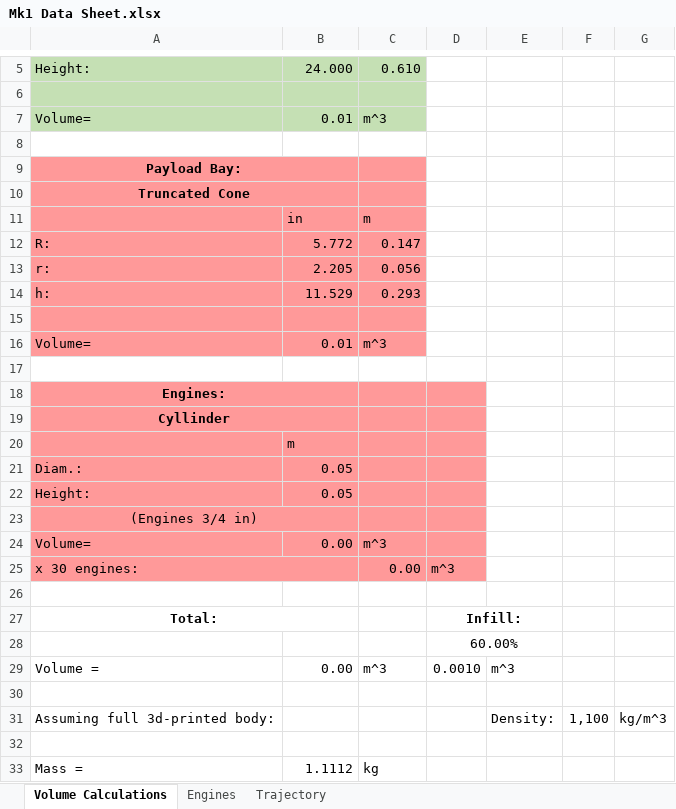
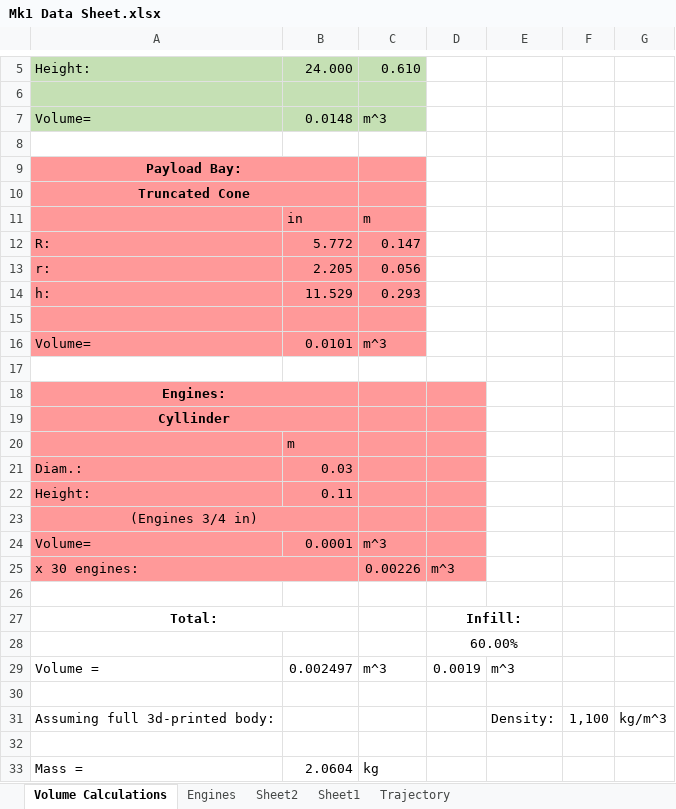
Before and after one commit to Mat-404/FTRC-RocketSim, an Excel workbook: Mk1 Data Sheet.xlsx, sheet Volume Calculations, drawn as a sheet; only a part is shown, gaps mark what is left out; values as stored, in another font and other column widths than the file's, no borders; the diff names each change by its address in the sheet, - before the commit and + after, or states it on an @@ line.

```diff
--- a/Mk1 Data Sheet.xlsx (sheet Volume Calculations)
+++ b/Mk1 Data Sheet.xlsx (sheet Volume Calculations)
+sheet tab: Sheet2
+sheet tab: Sheet1
-B7: 0.01
+B7: 0.0148
-B16: 0.01
+B16: 0.0101
-B21: 0.05
+B21: 0.03
-B22: 0.05
+B22: 0.11
-B24: 0.00
+B24: 0.0001
-C25: 0.00
+C25: 0.00226
-B29: 0.00
+B29: 0.002497
-D29: 0.0010
+D29: 0.0019
-B33: 1.1112
+B33: 2.0604
```
Also changed, not shown: sheet Engines, sheet Trajectory, charts or pictures, 4 other files.
